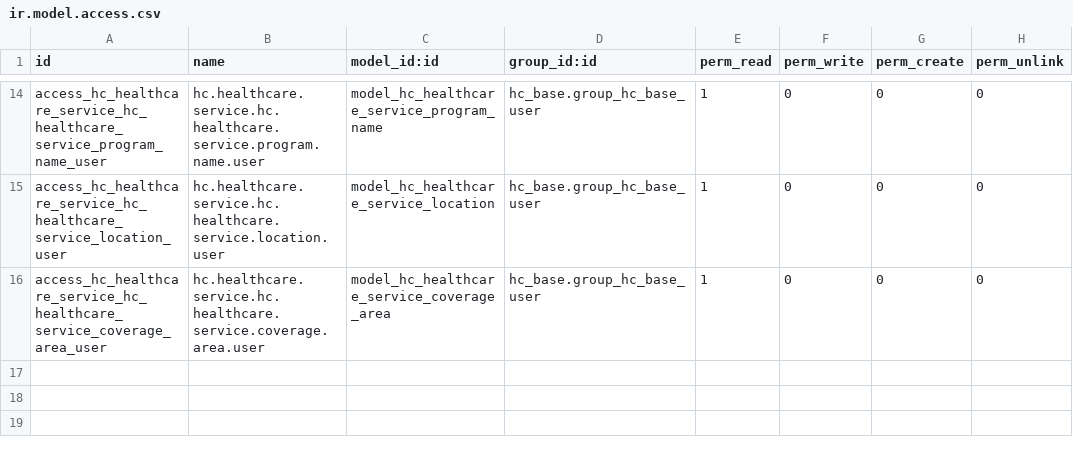
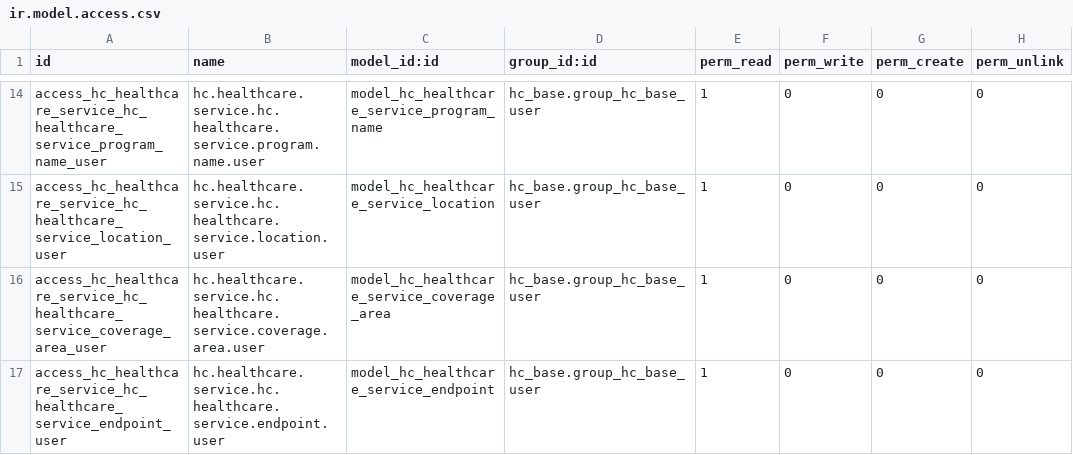
Before and after one commit to LasLabs/odoo-fhir, a CSV file: addons/hc_healthcare_service/security/ir.model.access.csv, drawn as a sheet; only a part is shown, gaps mark what is left out.

```diff
--- a/addons/hc_healthcare_service/security/ir.model.access.csv
+++ b/addons/hc_healthcare_service/security/ir.model.access.csv
@@ -16 +16,2 @@ access_hc_healthcare_service_hc_healthcare_service_location_user,hc.healthcare.s
 access_hc_healthcare_service_hc_healthcare_service_coverage_area_user,hc.healthcare.service.hc.healthcare.service.coverage.area.user,model_hc_healthcare_service_coverage_area,hc_base.group_hc_base_user,1,0,0,0
+access_hc_healthcare_service_hc_healthcare_service_endpoint_user,hc.healthcare.service.hc.healthcare.service.endpoint.user,model_hc_healthcare_service_endpoint,hc_base.group_hc_base_user,1,0,0,0
```
Also changed, not shown: 17 other files.
